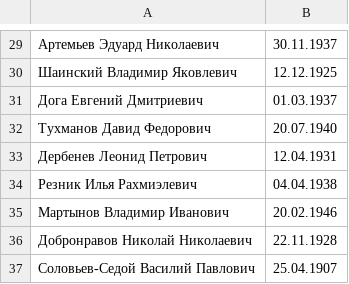
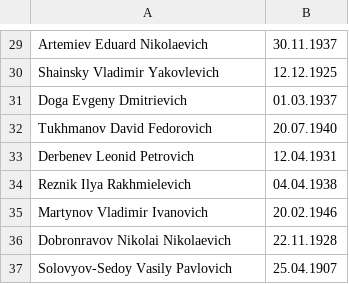
Before and after one commit to Nairnbru007/tarocalendar, a CSV file: Compositors.csv, drawn as a sheet; only a part is shown, gaps mark what is left out; the diff covers the shown part only.

```diff
--- a/Compositors.csv
+++ b/Compositors.csv
@@ -29,9 +29,9 @@
-Артемьев Эдуард Николаевич;30.11.1937
-Шаинский Владимир Яковлевич;12.12.1925
-Дога Евгений Дмитриевич;01.03.1937
-Тухманов Давид Федорович;20.07.1940
-Дербенев Леонид Петрович;12.04.1931
-Резник Илья Рахмиэлевич;04.04.1938
-Мартынов Владимир Иванович;20.02.1946
-Добронравов Николай Николаевич;22.11.1928
-Соловьев-Седой Василий Павлович;25.04.1907
+Artemiev Eduard Nikolaevich;30.11.1937
+Shainsky Vladimir Yakovlevich;12.12.1925
+Doga Evgeny Dmitrievich;01.03.1937
+Tukhmanov David Fedorovich;20.07.1940
+Derbenev Leonid Petrovich;12.04.1931
+Reznik Ilya Rakhmielevich;04.04.1938
+Martynov Vladimir Ivanovich;20.02.1946
+Dobronravov Nikolai Nikolaevich;22.11.1928
+Solovyov-Sedoy Vasily Pavlovich;25.04.1907
```
Also changed, not shown: 28 edited cells elsewhere in this file, 8 other files.
